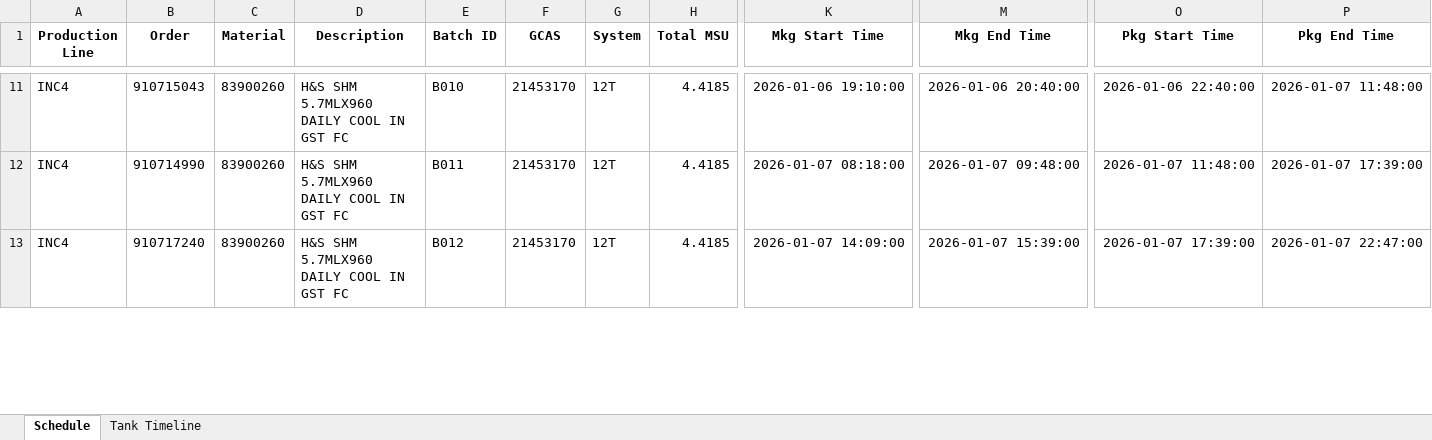
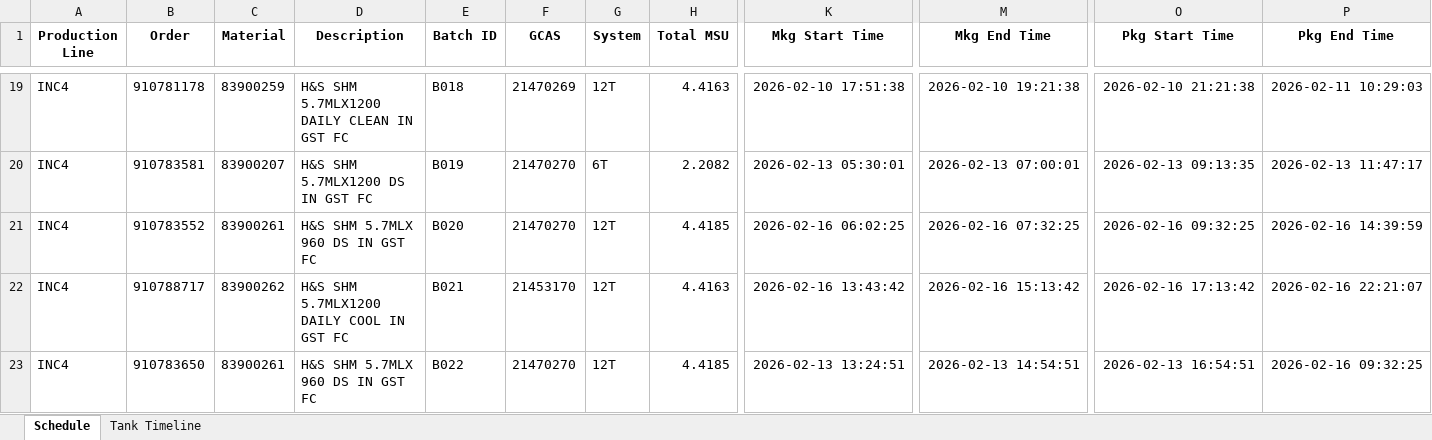
Before and after one commit to Aetheradix/PG-AutoProdTool, an Excel workbook: APPT/data/output/Final_Production_Plan.xlsx, sheet Schedule, drawn as a sheet; only a part is shown, gaps mark what is left out; values as stored, in another font and other column widths than the file's, no borders; addresses are those after the commit; rows hold the shown columns only; the diff covers the shown part only; the diff names each change by its address in the sheet, - before the commit and + after, or states it on an @@ line.

```diff
--- a/APPT/data/output/Final_Production_Plan.xlsx (sheet Schedule)
+++ b/APPT/data/output/Final_Production_Plan.xlsx (sheet Schedule)
-B19 (Order): 910715043
+B19 (Order): 910781178
-C19 (Material): 83900260
+C19 (Material): 83900259
-D19 (Description): H&S SHM 5.7MLX960 DAILY COOL IN GST FC
+D19 (Description): H&S SHM 5.7MLX1200 DAILY CLEAN IN GST FC
-E19 (Batch ID): B010
+E19 (Batch ID): B018
-F19 (GCAS): 21453170
+F19 (GCAS): 21470269
-H19 (Total MSU): 4.4185
+H19 (Total MSU): 4.4163
-K19 (Mkg Start Time): 2026-01-06 19:10:00
+K19 (Mkg Start Time): 2026-02-10 17:51:38
-M19 (Mkg End Time): 2026-01-06 20:40:00
+M19 (Mkg End Time): 2026-02-10 19:21:38
-O19 (Pkg Start Time): 2026-01-06 22:40:00
+O19 (Pkg Start Time): 2026-02-10 21:21:38
-P19 (Pkg End Time): 2026-01-07 11:48:00
+P19 (Pkg End Time): 2026-02-11 10:29:03
+row 20: INC4 | 910783581 | 83900207 | H&S SHM 5.7MLX1200 DS IN GST FC | B019 | 21470270 | 6T | 2.2082 | 2026-02-13 05:30:01 | 2026-02-13 07:00:01 | 2026-02-13 09:13:35 | 2026-02-13 11:47:17
+row 21: INC4 | 910783552 | 83900261 | H&S SHM 5.7MLX 960 DS IN GST FC | B020 | 21470270 | 12T | 4.4185 | 2026-02-16 06:02:25 | 2026-02-16 07:32:25 | 2026-02-16 09:32:25 | 2026-02-16 14:39:59
-B22 (Order): 910714990
+B22 (Order): 910788717
-C22 (Material): 83900260
+C22 (Material): 83900262
-D22 (Description): H&S SHM 5.7MLX960 DAILY COOL IN GST FC
+D22 (Description): H&S SHM 5.7MLX1200 DAILY COOL IN GST FC
-E22 (Batch ID): B011
+E22 (Batch ID): B021
-H22 (Total MSU): 4.4185
+H22 (Total MSU): 4.4163
-K22 (Mkg Start Time): 2026-01-07 08:18:00
+K22 (Mkg Start Time): 2026-02-16 13:43:42
-M22 (Mkg End Time): 2026-01-07 09:48:00
+M22 (Mkg End Time): 2026-02-16 15:13:42
-O22 (Pkg Start Time): 2026-01-07 11:48:00
+O22 (Pkg Start Time): 2026-02-16 17:13:42
-P22 (Pkg End Time): 2026-01-07 17:39:00
+P22 (Pkg End Time): 2026-02-16 22:21:07
-B23 (Order): 910717240
+B23 (Order): 910783650
-C23 (Material): 83900260
+C23 (Material): 83900261
-D23 (Description): H&S SHM 5.7MLX960 DAILY COOL IN GST FC
+D23 (Description): H&S SHM 5.7MLX 960 DS IN GST FC
-E23 (Batch ID): B012
+E23 (Batch ID): B022
-F23 (GCAS): 21453170
+F23 (GCAS): 21470270
-K23 (Mkg Start Time): 2026-01-07 14:09:00
+K23 (Mkg Start Time): 2026-02-13 13:24:51
-M23 (Mkg End Time): 2026-01-07 15:39:00
+M23 (Mkg End Time): 2026-02-13 14:54:51
-O23 (Pkg Start Time): 2026-01-07 17:39:00
+O23 (Pkg Start Time): 2026-02-13 16:54:51
-P23 (Pkg End Time): 2026-01-07 22:47:00
+P23 (Pkg End Time): 2026-02-16 09:32:25
```
Also changed, not shown: 88 added rows, 2 removed rows and 264 edited cells elsewhere in this sheet, sheet Tank Timeline, 13 other files.
